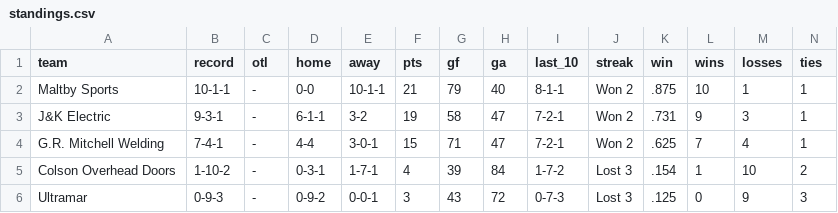
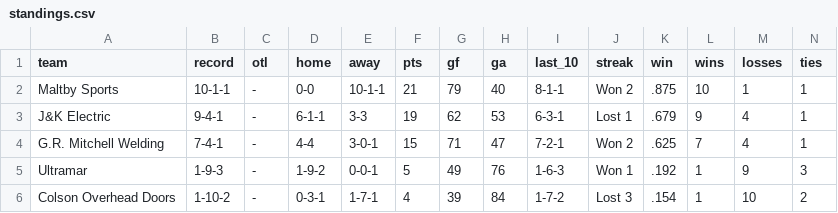
Before and after one commit to ThomasMcCrossin/aahlscraper, a CSV file: data/standings.csv, drawn as a sheet.

```diff
--- a/data/standings.csv
+++ b/data/standings.csv
@@ -2,5 +2,5 @@ team,record,otl,home,away,pts,gf,ga,last_10,streak,win,wins,losses,ties
 Maltby Sports,10-1-1,-,0-0,10-1-1,21,79,40,8-1-1,Won 2,.875,10,1,1
-J&K Electric,9-3-1,-,6-1-1,3-2,19,58,47,7-2-1,Won 2,.731,9,3,1
+J&K Electric,9-4-1,-,6-1-1,3-3,19,62,53,6-3-1,Lost 1,.679,9,4,1
 G.R. Mitchell Welding,7-4-1,-,4-4,3-0-1,15,71,47,7-2-1,Won 2,.625,7,4,1
+Ultramar,1-9-3,-,1-9-2,0-0-1,5,49,76,1-6-3,Won 1,.192,1,9,3
 Colson Overhead Doors,1-10-2,-,0-3-1,1-7-1,4,39,84,1-7-2,Lost 3,.154,1,10,2
-Ultramar,0-9-3,-,0-9-2,0-0-1,3,43,72,0-7-3,Lost 3,.125,0,9,3
```
Also changed, not shown: data/player_stats.csv, data/schedule.csv, 8 other files.
